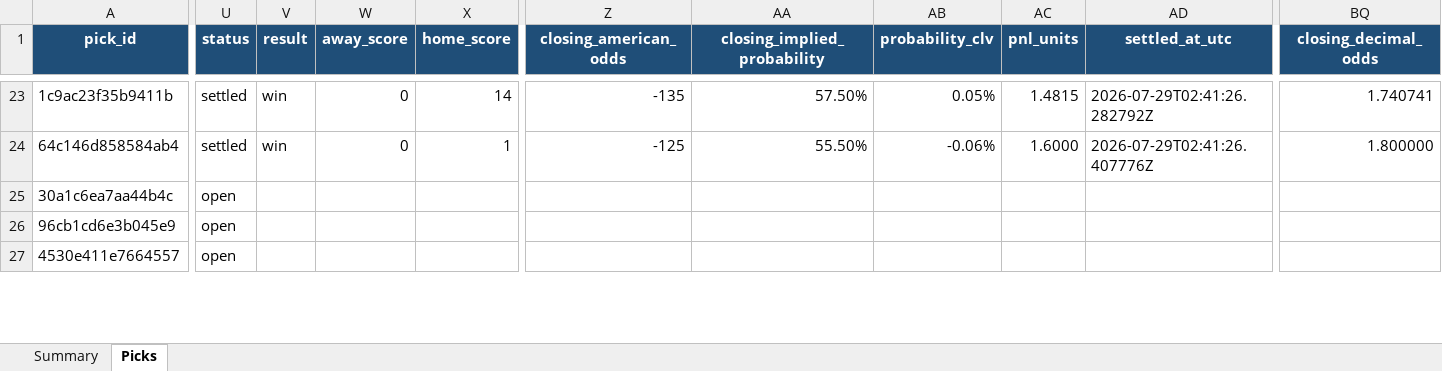
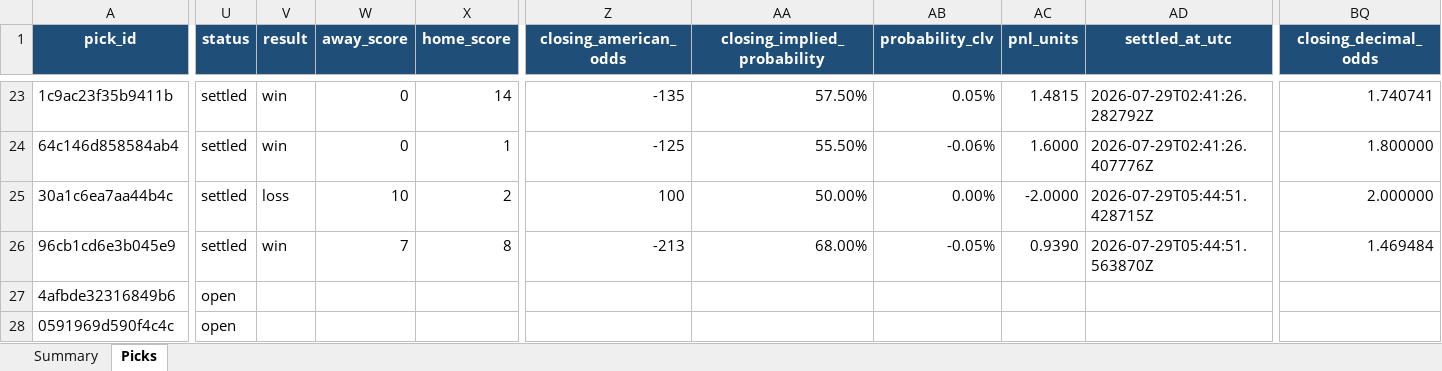
Before and after one commit to Vc9002/model-prediction, an Excel workbook: data/picks.xlsx, sheet Picks, drawn as a sheet; only a part is shown, gaps mark what is left out; values as stored, in another font and other column widths than the file's, no borders; table styles not drawn; removed rows and columns are numbered as before the commit, all else as after; rows hold the shown columns only; the diff covers the shown part only; the diff names each change by its address in the sheet, - before the commit and + after, or states it on an @@ line.

```diff
--- a/data/picks.xlsx (sheet Picks)
+++ b/data/picks.xlsx (sheet Picks)
-U25:U26 (status): open
+U25:U26 (status): settled
-V25 (result): (empty)
+V25 (result): loss
-W25 (away_score): (empty)
+W25 (away_score): 10
-X25 (home_score): (empty)
+X25 (home_score): 2
-Z25 (closing_american_odds): (empty)
+Z25 (closing_american_odds): 100
-AA25 (closing_implied_probability): (empty)
+AA25 (closing_implied_probability): 50.00%
-AB25 (probability_clv): (empty)
+AB25 (probability_clv): 0.00%
-AC25 (pnl_units): (empty)
+AC25 (pnl_units): -2.0000
-AD25 (settled_at_utc): (empty)
+AD25 (settled_at_utc): 2026-07-29T05:44:51.428715Z
-BQ25 (closing_decimal_odds): (empty)
+BQ25 (closing_decimal_odds): 2.000000
-V26 (result): (empty)
+V26 (result): win
-W26 (away_score): (empty)
+W26 (away_score): 7
-X26 (home_score): (empty)
+X26 (home_score): 8
-Z26 (closing_american_odds): (empty)
+Z26 (closing_american_odds): -213
-AA26 (closing_implied_probability): (empty)
+AA26 (closing_implied_probability): 68.00%
-AB26 (probability_clv): (empty)
+AB26 (probability_clv): -0.05%
-AC26 (pnl_units): (empty)
+AC26 (pnl_units): 0.9390
-AD26 (settled_at_utc): (empty)
+AD26 (settled_at_utc): 2026-07-29T05:44:51.563870Z
-BQ26 (closing_decimal_odds): (empty)
+BQ26 (closing_decimal_odds): 1.469484
-row 27: 4530e411e7664557 | open
+row 27: 4afbde32316849b6 | open
+row 28: 0591969d590f4c4c | open
```
Also changed, not shown: 4 removed rows and 95 edited cells elsewhere in this sheet, sheet Summary, data/flat_picks.xlsx, 2 other files.
